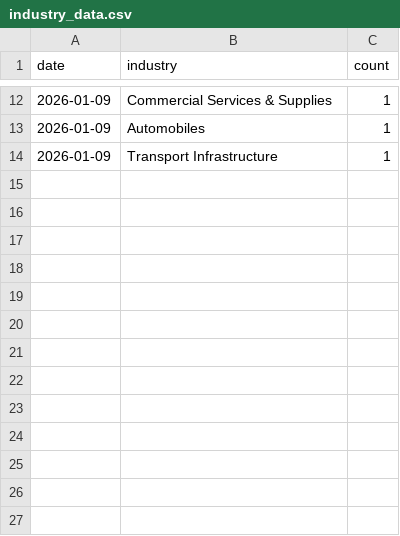
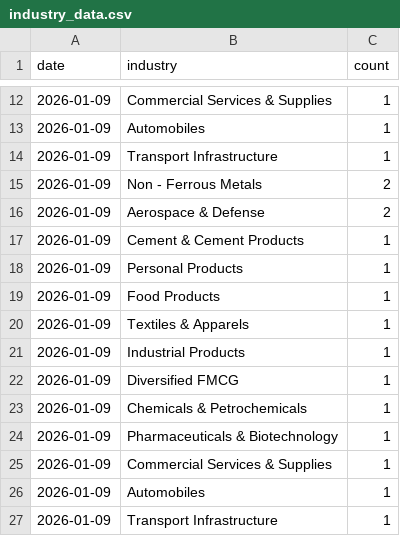
Before and after one commit to flamemission-boop/top-gainers-data, a CSV file: data/industry_data.csv, drawn as a sheet; only a part is shown, gaps mark what is left out.

```diff
--- a/data/industry_data.csv
+++ b/data/industry_data.csv
@@ -14 +14,14 @@ date,industry,count
 2026-01-09,Transport Infrastructure,1
+2026-01-09,Non - Ferrous Metals,2
+2026-01-09,Aerospace & Defense,2
+2026-01-09,Cement & Cement Products,1
+2026-01-09,Personal Products,1
+2026-01-09,Food Products,1
+2026-01-09,Textiles & Apparels,1
+2026-01-09,Industrial Products,1
+2026-01-09,Diversified FMCG,1
+2026-01-09,Chemicals & Petrochemicals,1
+2026-01-09,Pharmaceuticals & Biotechnology,1
+2026-01-09,Commercial Services & Supplies,1
+2026-01-09,Automobiles,1
+2026-01-09,Transport Infrastructure,1
```
Also changed, not shown: 1 other file.
